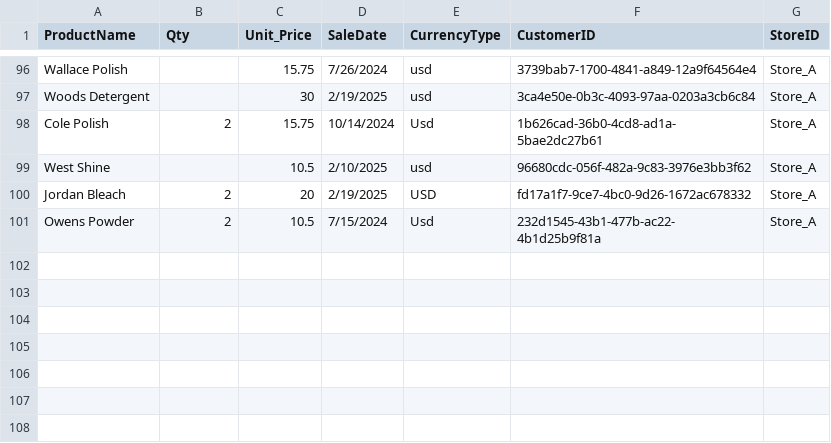
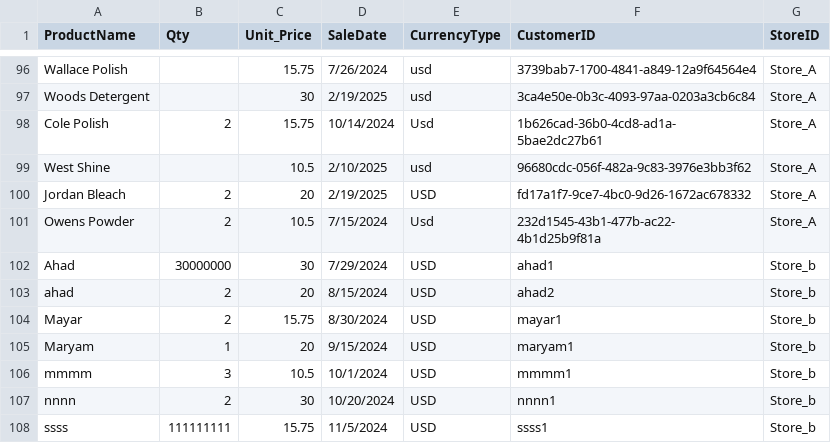
Before and after one commit to Ahad0052/Nafath, a CSV file: messy notes/week11/store_sales_1.csv, drawn as a sheet; only a part is shown, gaps mark what is left out.

```diff
--- a/messy notes/week11/store_sales_1.csv
+++ b/messy notes/week11/store_sales_1.csv
@@ -101 +101,8 @@ Jordan Bleach,2,20,2/19/2025,USD,fd17a1f7-9ce7-4bc0-9d26-1672ac678332,Store_A
 Owens Powder,2,10.5,7/15/2024,Usd,232d1545-43b1-477b-ac22-4b1d25b9f81a,Store_A
+Ahad,30000000,30,7/29/2024,USD,ahad1,Store_b
+ahad,2,20,8/15/2024,USD,ahad2,Store_b
+Mayar,2,15.75,8/30/2024,USD,mayar1,Store_b
+Maryam,1,20,9/15/2024,USD,maryam1,Store_b
+mmmm,3,10.5,10/1/2024,USD,mmmm1,Store_b
+nnnn,2,30,10/20/2024,USD,nnnn1,Store_b
+ssss,111111111,15.75,11/5/2024,USD,ssss1,Store_b
```
Also changed, not shown: messy notes/week11/store_sales_3.csv, 1 other file.
